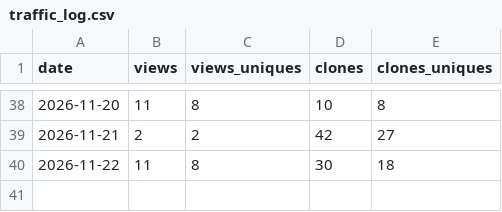
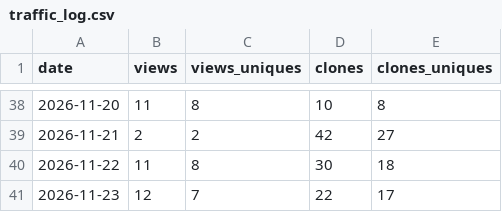
Before and after one commit to wdcjx/Embedded-programming, a CSV file: docs/traffic_log.csv, drawn as a sheet; only a part is shown, gaps mark what is left out; the diff names each change by its address in the sheet, - before the commit and + after, or states it on an @@ line.

```diff
--- a/docs/traffic_log.csv
+++ b/docs/traffic_log.csv
+row 41: 2026-11-23 | 12 | 7 | 22 | 17
```
Also changed, not shown: 2 other files.
